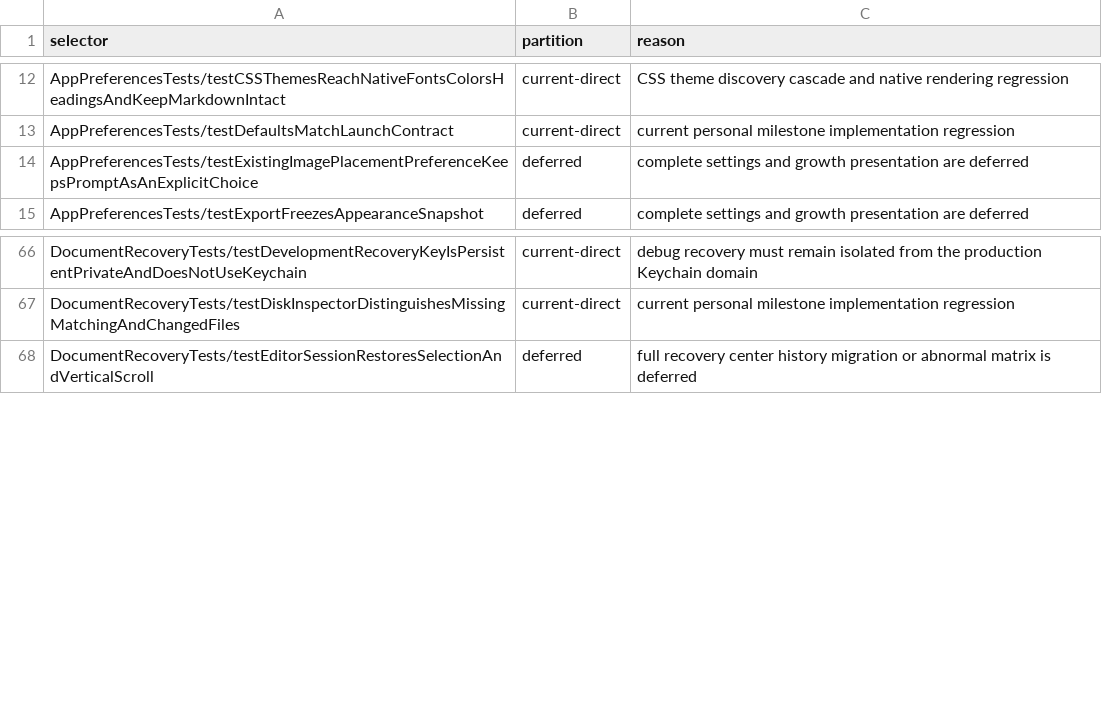
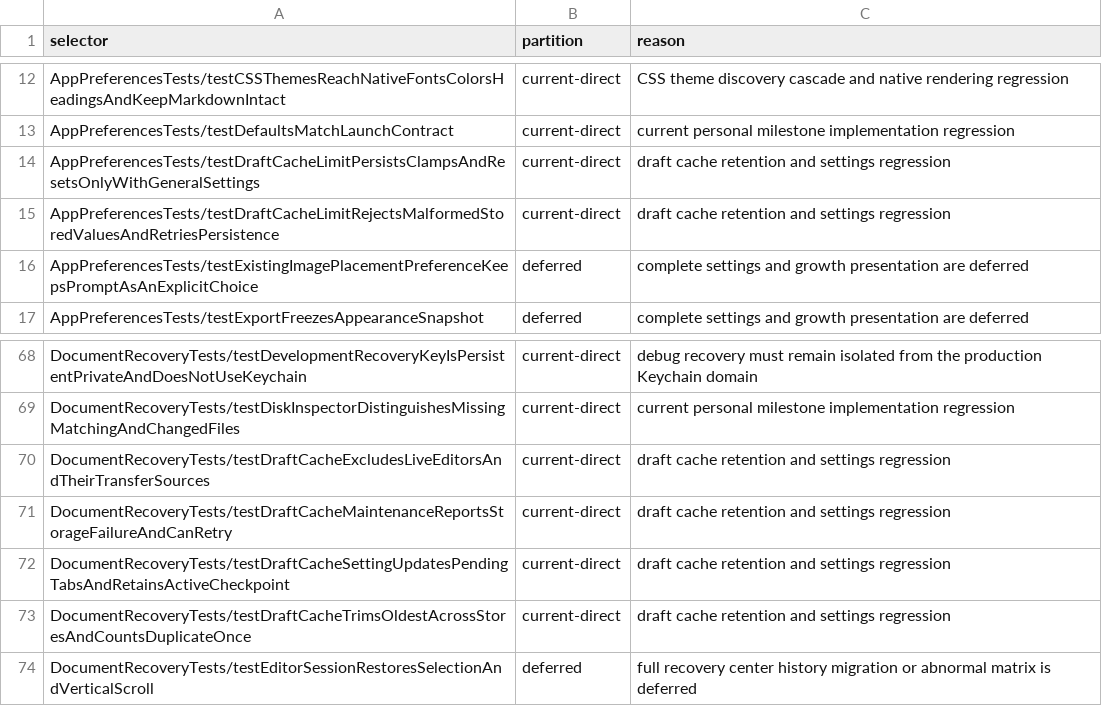
Before and after one commit to Eulimene/Inflow, a TSV file: code/quality/personal-xctest-scope.tsv, drawn as a sheet; only a part is shown, gaps mark what is left out; the diff names each change by its address in the sheet, - before the commit and + after, or states it on an @@ line.

Commit message:
feat: add configurable historical draft cache limit

```diff
--- a/code/quality/personal-xctest-scope.tsv
+++ b/code/quality/personal-xctest-scope.tsv
+row 14: AppPreferencesTests/testDraftCacheLimitPersistsClampsAndResetsOnlyWithGeneralSettings | current-direct | draft cache retention and settings regression
+row 15: AppPreferencesTests/testDraftCacheLimitRejectsMalformedStoredValuesAndRetriesPersistence | current-direct | draft cache retention and settings regression
+row 70: DocumentRecoveryTests/testDraftCacheExcludesLiveEditorsAndTheirTransferSources | current-direct | draft cache retention and settings regression
+row 71: DocumentRecoveryTests/testDraftCacheMaintenanceReportsStorageFailureAndCanRetry | current-direct | draft cache retention and settings regression
+row 72: DocumentRecoveryTests/testDraftCacheSettingUpdatesPendingTabsAndRetainsActiveCheckpoint | current-direct | draft cache retention and settings regression
+row 73: DocumentRecoveryTests/testDraftCacheTrimsOldestAcrossStoresAndCountsDuplicateOnce | current-direct | draft cache retention and settings regression
```
Also changed, not shown: 9 other files.
